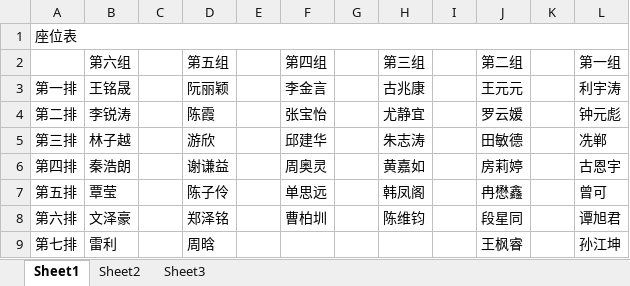
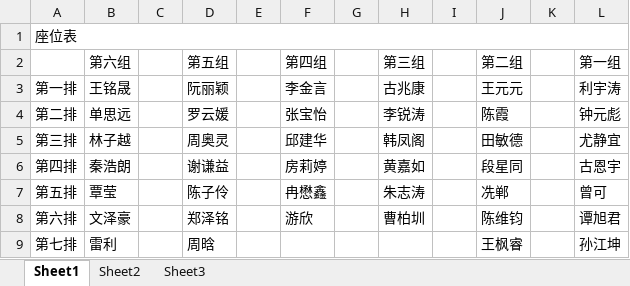
Before and after one commit to CuberQAQ/ChaosSystemCore, an Excel workbook: result.xlsx, sheet Sheet1, drawn as a sheet; values as stored, in another font and other column widths than the file's, no borders; the diff names each change by its address in the sheet, - before the commit and + after, or states it on an @@ line.

```diff
--- a/result.xlsx (sheet Sheet1)
+++ b/result.xlsx (sheet Sheet1)
-B4 (第六组): 李锐涛
+B4 (第六组): 单思远
-D4 (第五组): 陈霞
+D4 (第五组): 罗云媛
-H4 (第三组): 尤静宜
+H4 (第三组): 李锐涛
-J4 (第二组): 罗云媛
+J4 (第二组): 陈霞
-D5 (第五组): 游欣
+D5 (第五组): 周奥灵
-H5 (第三组): 朱志涛
+H5 (第三组): 韩凤阁
-L5 (第一组): 冼郸
+L5 (第一组): 尤静宜
-F6 (第四组): 周奥灵
+F6 (第四组): 房莉婷
-J6 (第二组): 房莉婷
+J6 (第二组): 段星同
-F7 (第四组): 单思远
+F7 (第四组): 冉懋鑫
-H7 (第三组): 韩凤阁
+H7 (第三组): 朱志涛
-J7 (第二组): 冉懋鑫
+J7 (第二组): 冼郸
-F8 (第四组): 曹柏圳
+F8 (第四组): 游欣
-H8 (第三组): 陈维钧
+H8 (第三组): 曹柏圳
-J8 (第二组): 段星同
+J8 (第二组): 陈维钧
```
Also changed, not shown: 1 other file.
